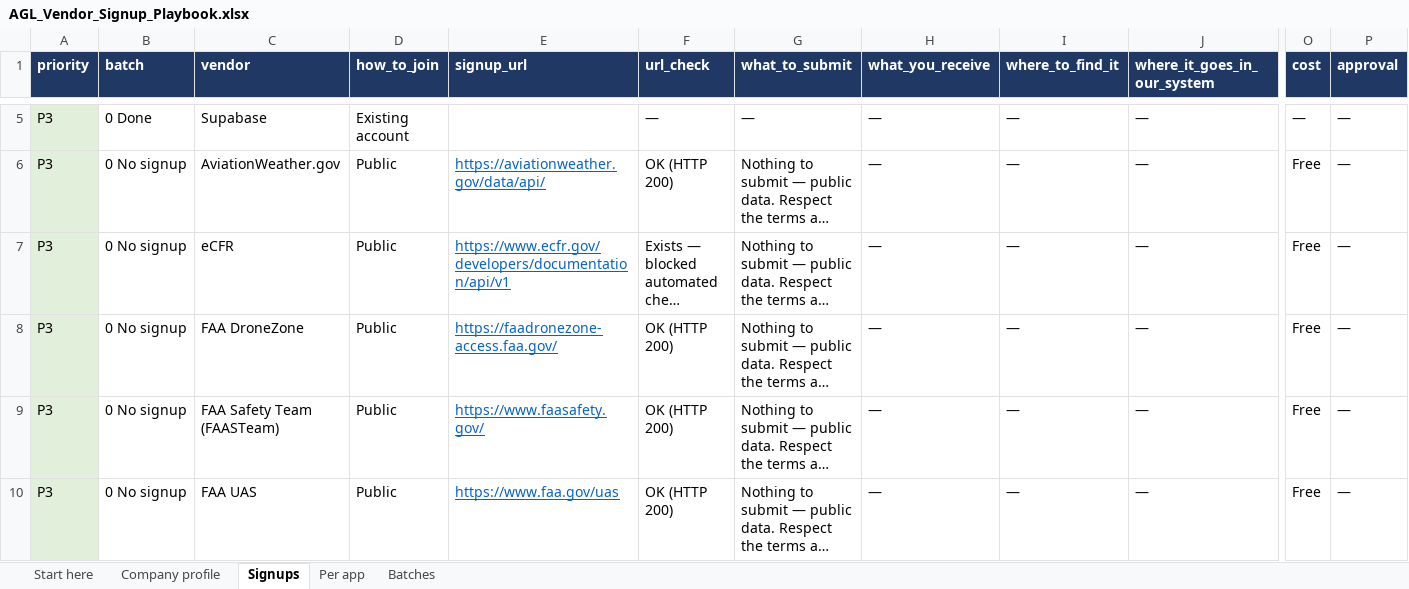
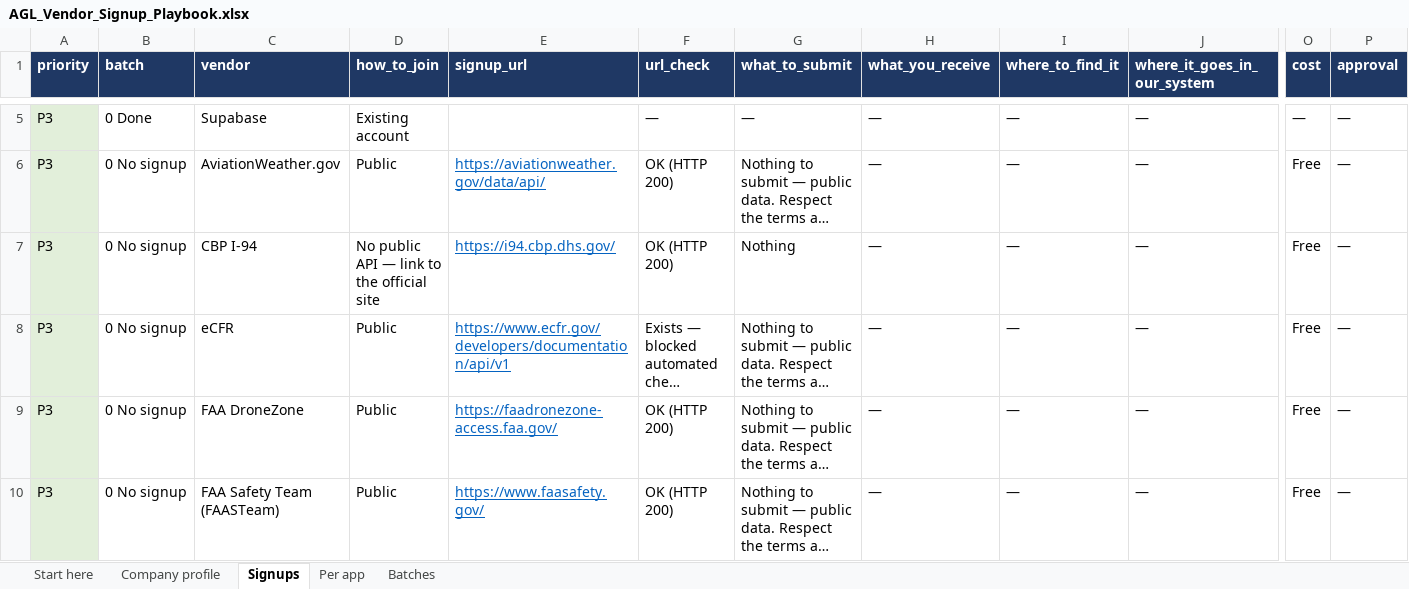
Before and after one commit to AmericanGroupLLC/agl-manifest, an Excel workbook: store/vendors/AGL_Vendor_Signup_Playbook.xlsx, sheet Signups, drawn as a sheet; only a part is shown, gaps mark what is left out; the shorter side is filled out with more unchanged rows; long unchanged cells end in …; values as stored, in another font and other column widths than the file's, no borders; rows hold the shown columns only; the diff covers the shown part only; the diff names each change by its address in the sheet, - before the commit and + after, or states it on an @@ line.

Commit message:
Signup tracker: USCIS Developer Portal (Case Status API), USCIS FOIA, CBP I-94 — URLs probed live; founder's portal username kept out of git

```diff
--- a/store/vendors/AGL_Vendor_Signup_Playbook.xlsx (sheet Signups)
+++ b/store/vendors/AGL_Vendor_Signup_Playbook.xlsx (sheet Signups)
+row 7: P3 | 0 No signup | CBP I-94 | No public API — link to the official site | https://i94.cbp.dhs.gov/ | OK (HTTP 200) | Nothing | — | — | — | Free | —
```
Also changed, not shown: 2 added rows elsewhere in this sheet, sheet Per app, sheet Batches, sheet Start here, 3 other files.
